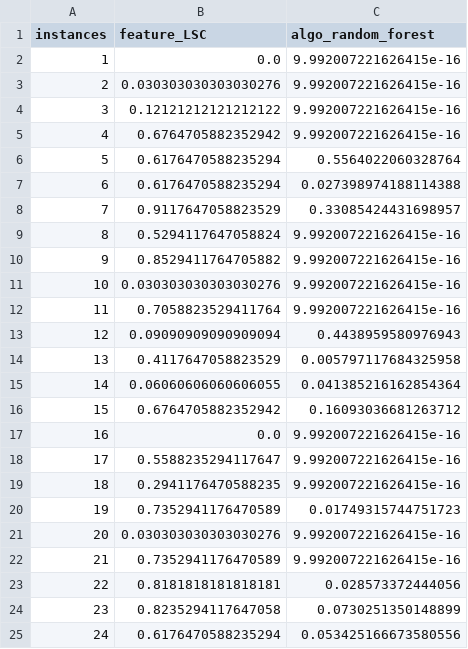
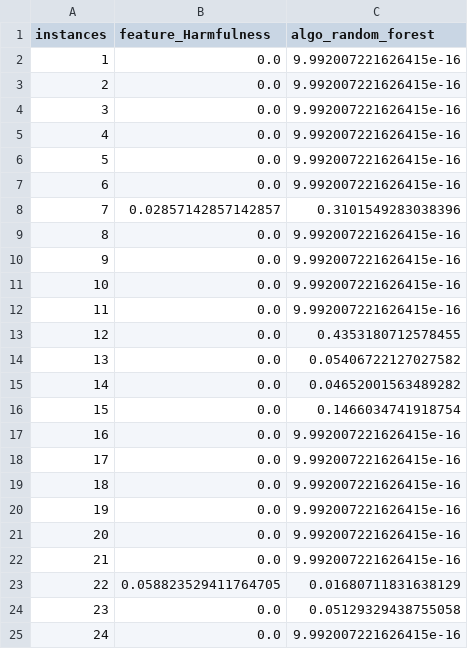
Before and after one commit to ahmoura/active_learning, a CSV file: data/act_len labs/pyhard/metadata.csv, drawn as a sheet; only a part is shown; the diff covers the shown part only.

```diff
--- a/data/act_len labs/pyhard/metadata.csv
+++ b/data/act_len labs/pyhard/metadata.csv
@@ -1,25 +1,25 @@
-instances,feature_LSC,algo_random_forest
+instances,feature_Harmfulness,algo_random_forest
 1,0.0,9.992007221626415e-16
-2,0.030303030303030276,9.992007221626415e-16
-3,0.12121212121212122,9.992007221626415e-16
-4,0.6764705882352942,9.992007221626415e-16
-5,0.6176470588235294,0.5564022060328764
-6,0.6176470588235294,0.027398974188114388
-7,0.9117647058823529,0.33085424431698957
-8,0.5294117647058824,9.992007221626415e-16
-9,0.8529411764705882,9.992007221626415e-16
-10,0.030303030303030276,9.992007221626415e-16
-11,0.7058823529411764,9.992007221626415e-16
-12,0.09090909090909094,0.4438959580976943
-13,0.4117647058823529,0.005797117684325958
-14,0.06060606060606055,0.041385216162854364
-15,0.6764705882352942,0.16093036681263712
+2,0.0,9.992007221626415e-16
+3,0.0,9.992007221626415e-16
+4,0.0,9.992007221626415e-16
+5,0.0,9.992007221626415e-16
+6,0.0,9.992007221626415e-16
+7,0.02857142857142857,0.3101549283038396
+8,0.0,9.992007221626415e-16
+9,0.0,9.992007221626415e-16
+10,0.0,9.992007221626415e-16
+11,0.0,9.992007221626415e-16
+12,0.0,0.4353180712578455
+13,0.0,0.05406722127027582
+14,0.0,0.04652001563489282
+15,0.0,0.1466034741918754
 16,0.0,9.992007221626415e-16
-17,0.5588235294117647,9.992007221626415e-16
-18,0.2941176470588235,9.992007221626415e-16
-19,0.7352941176470589,0.01749315744751723
-20,0.030303030303030276,9.992007221626415e-16
-21,0.7352941176470589,9.992007221626415e-16
-22,0.8181818181818181,0.028573372444056
-23,0.8235294117647058,0.0730251350148899
-24,0.6176470588235294,0.053425166673580556
+17,0.0,9.992007221626415e-16
+18,0.0,9.992007221626415e-16
+19,0.0,9.992007221626415e-16
+20,0.0,9.992007221626415e-16
+21,0.0,9.992007221626415e-16
+22,0.058823529411764705,0.01680711831638129
+23,0.0,0.05129329438755058
+24,0.0,9.992007221626415e-16
```
Also changed, not shown: 117 edited cells elsewhere in this file, data/act_len labs/pyhard/ih.csv, 3 other files.
